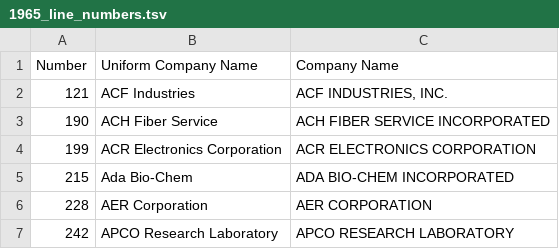
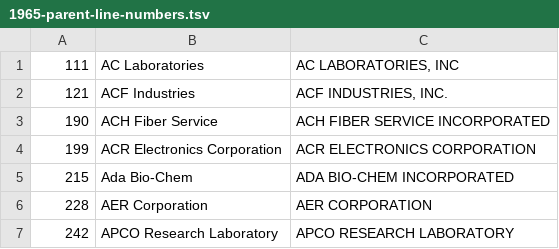
Before and after one commit to dimavin1/res-lab-scala, a TSV file: app/src/main/resources/y1965/1965-parent-line-numbers.tsv (was app/src/main/resources/y1965/1965_line_numbers.tsv), drawn as a sheet; only a part is shown; removed rows and columns are numbered as before the commit, all else as after; the diff names each change by its address in the sheet, - before the commit and + after, or states it on an @@ line.

```diff
--- a/app/src/main/resources/y1965/1965_line_numbers.tsv
+++ b/app/src/main/resources/y1965/1965-parent-line-numbers.tsv
-row 1: Number | Uniform Company Name | Company Name
+row 1: 111 | AC Laboratories | AC LABORATORIES, INC
```
Also changed, not shown: 5 other files.
